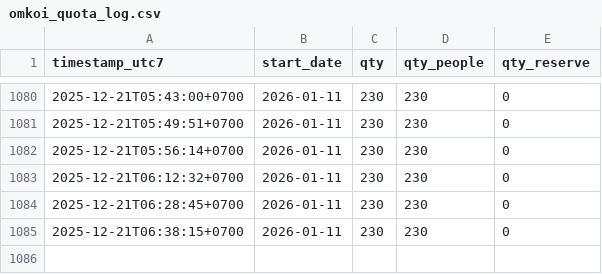
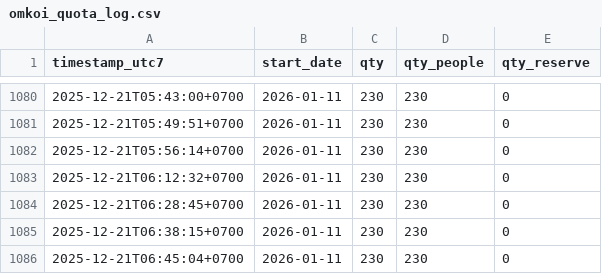
Before and after one commit to VorapratR/omkoi-quota-watcher, a CSV file: omkoi_quota_log.csv, drawn as a sheet; only a part is shown, gaps mark what is left out.

```diff
--- a/omkoi_quota_log.csv
+++ b/omkoi_quota_log.csv
@@ -1085 +1085,2 @@ timestamp_utc7,start_date,qty,qty_people,qty_reserve
 2025-12-21T06:38:15+0700,2026-01-11,230,230,0
+2025-12-21T06:45:04+0700,2026-01-11,230,230,0
```
